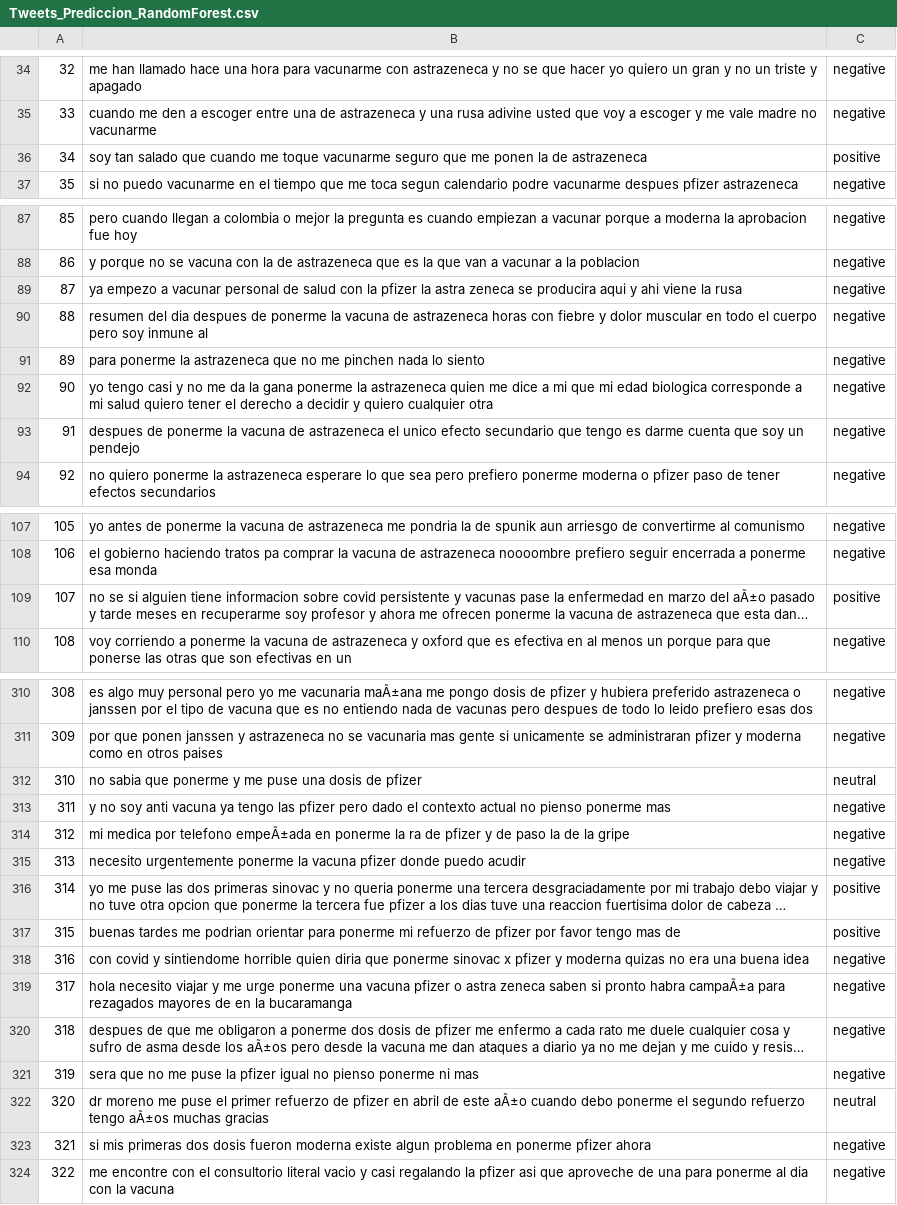
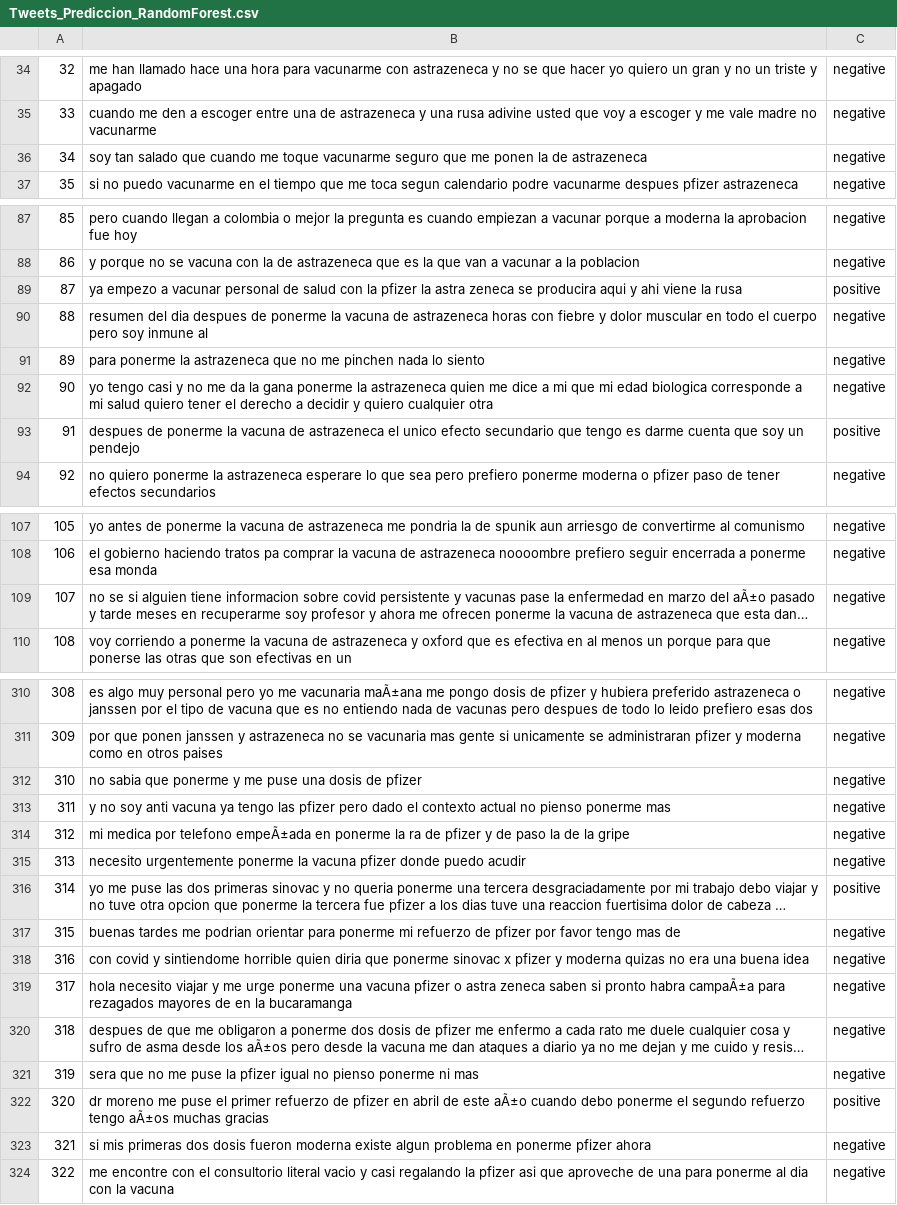
Before and after one commit to ramirezdiazj5/Proyecto-de-Grado, a CSV file: Datasets/Tweets_Prediccion_RandomForest.csv, drawn as a sheet; only a part is shown, gaps mark what is left out; long unchanged cells end in …; the diff covers the shown part only; the diff names each change by its address in the sheet, - before the commit and + after, or states it on an @@ line.

```diff
--- a/Datasets/Tweets_Prediccion_RandomForest.csv
+++ b/Datasets/Tweets_Prediccion_RandomForest.csv
-C36: positive
+C36: negative
-C89: negative
+C89: positive
-C93: negative
+C93: positive
-C109: positive
+C109: negative
-C312: neutral
+C312: negative
-C317: positive
+C317: negative
-C322: neutral
+C322: positive
```
Also changed, not shown: 19 edited cells elsewhere in this file, Datasets/TesteoRandomForest.csv, 8 other files.
